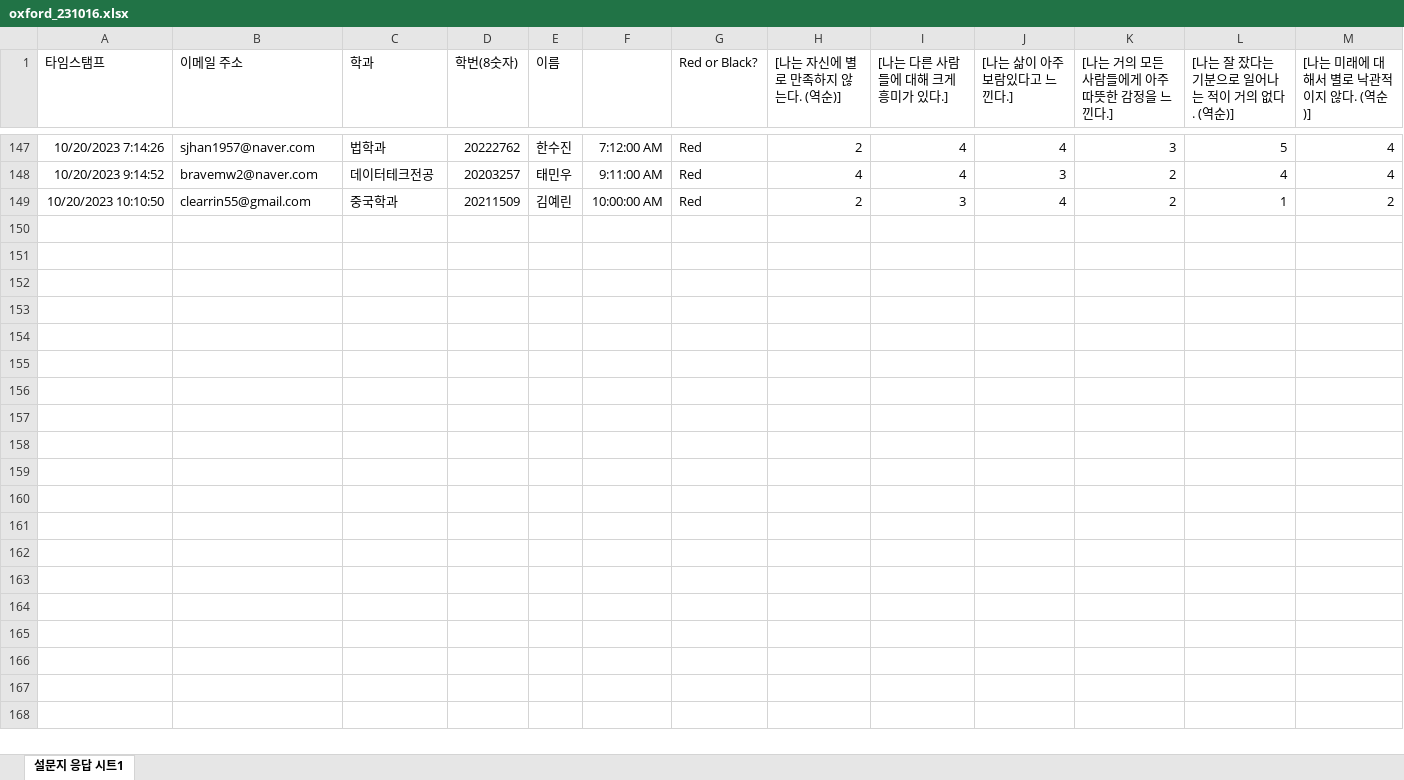
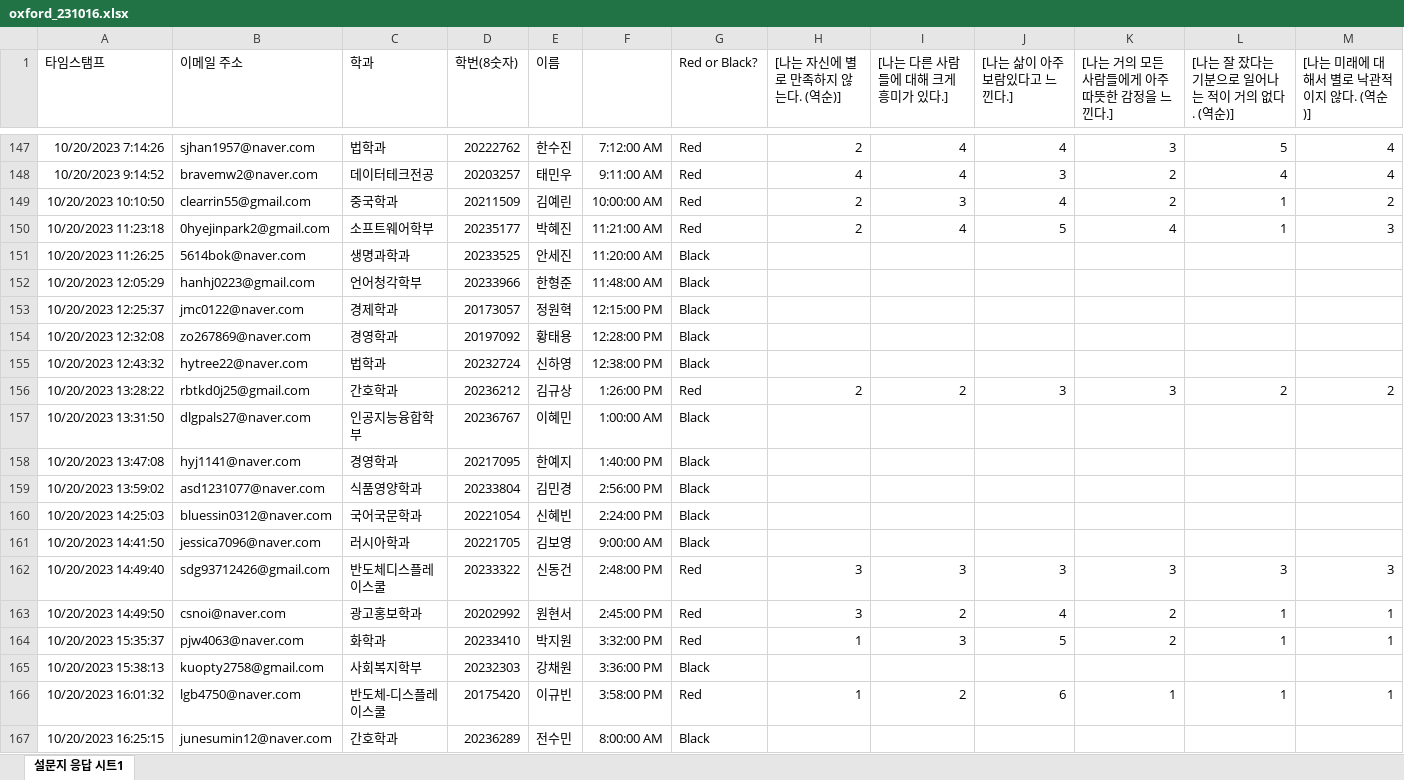
Before and after one commit to kwlee58/class202302, an Excel workbook: R/data/oxford_231016.xlsx, sheet 설문지 응답 시트1, drawn as a sheet; only a part is shown, gaps mark what is left out; values as stored, in another font and other column widths than the file's, no borders; rows hold the shown columns only; the diff covers the shown part only; the diff names each change by its address in the sheet, - before the commit and + after, or states it on an @@ line.

Commit message:
oxford modified

```diff
--- a/R/data/oxford_231016.xlsx (sheet 설문지 응답 시트1)
+++ b/R/data/oxford_231016.xlsx (sheet 설문지 응답 시트1)
+row 150: 10/20/2023 11:23:18 | 0hyejinpark2@gmail.com | 소프트웨어학부 | 20235177 | 박혜진 | 11:21:00 AM | Red | 2 | 4 | 5 | 4 | 1 | 3
+row 151: 10/20/2023 11:26:25 | 5614bok@naver.com | 생명과학과 | 20233525 | 안세진 | 11:20:00 AM | Black
+row 152: 10/20/2023 12:05:29 | hanhj0223@gmail.com | 언어청각학부 | 20233966 | 한형준 | 11:48:00 AM | Black
+row 153: 10/20/2023 12:25:37 | jmc0122@naver.com | 경제학과 | 20173057 | 정원혁 | 12:15:00 PM | Black
+row 154: 10/20/2023 12:32:08 | zo267869@naver.com | 경영학과 | 20197092 | 황태용 | 12:28:00 PM | Black
+row 155: 10/20/2023 12:43:32 | hytree22@naver.com | 법학과 | 20232724 | 신하영 | 12:38:00 PM | Black
+row 156: 10/20/2023 13:28:22 | rbtkd0j25@gmail.com | 간호학과 | 20236212 | 김규상 | 1:26:00 PM | Red | 2 | 2 | 3 | 3 | 2 | 2
+row 157: 10/20/2023 13:31:50 | dlgpals27@naver.com | 인공지능융합학부 | 20236767 | 이혜민 | 1:00:00 AM | Black
+row 158: 10/20/2023 13:47:08 | hyj1141@naver.com | 경영학과 | 20217095 | 한예지 | 1:40:00 PM | Black
+row 159: 10/20/2023 13:59:02 | asd1231077@naver.com | 식품영양학과 | 20233804 | 김민경 | 2:56:00 PM | Black
+row 160: 10/20/2023 14:25:03 | bluessin0312@naver.com | 국어국문학과 | 20221054 | 신혜빈 | 2:24:00 PM | Black
+row 161: 10/20/2023 14:41:50 | jessica7096@naver.com | 러시아학과 | 20221705 | 김보영 | 9:00:00 AM | Black
+row 162: 10/20/2023 14:49:40 | sdg93712426@gmail.com | 반도체디스플레이스쿨 | 20233322 | 신동건 | 2:48:00 PM | Red | 3 | 3 | 3 | 3 | 3 | 3
+row 163: 10/20/2023 14:49:50 | csnoi@naver.com | 광고홍보학과 | 20202992 | 원현서 | 2:45:00 PM | Red | 3 | 2 | 4 | 2 | 1 | 1
+row 164: 10/20/2023 15:35:37 | pjw4063@naver.com | 화학과 | 20233410 | 박지원 | 3:32:00 PM | Red | 1 | 3 | 5 | 2 | 1 | 1
+row 165: 10/20/2023 15:38:13 | kuopty2758@gmail.com | 사회복지학부 | 20232303 | 강채원 | 3:36:00 PM | Black
+row 166: 10/20/2023 16:01:32 | lgb4750@naver.com | 반도체-디스플레이스쿨 | 20175420 | 이규빈 | 3:58:00 PM | Red | 1 | 2 | 6 | 1 | 1 | 1
+row 167: 10/20/2023 16:25:15 | junesumin12@naver.com | 간호학과 | 20236289 | 전수민 | 8:00:00 AM | Black
```
Also changed, not shown: 3 added rows elsewhere in this sheet, R/data/oxford_231016_tmp.xlsx, R/data/quiz231009.xlsx, 24 other files.
